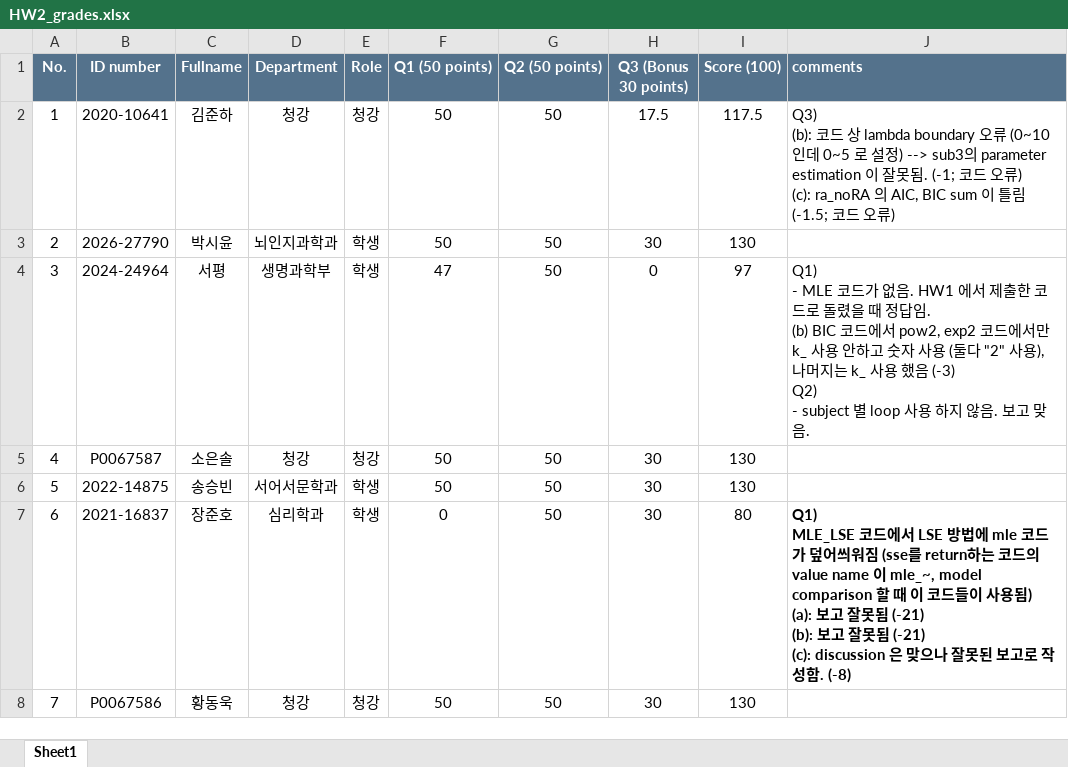
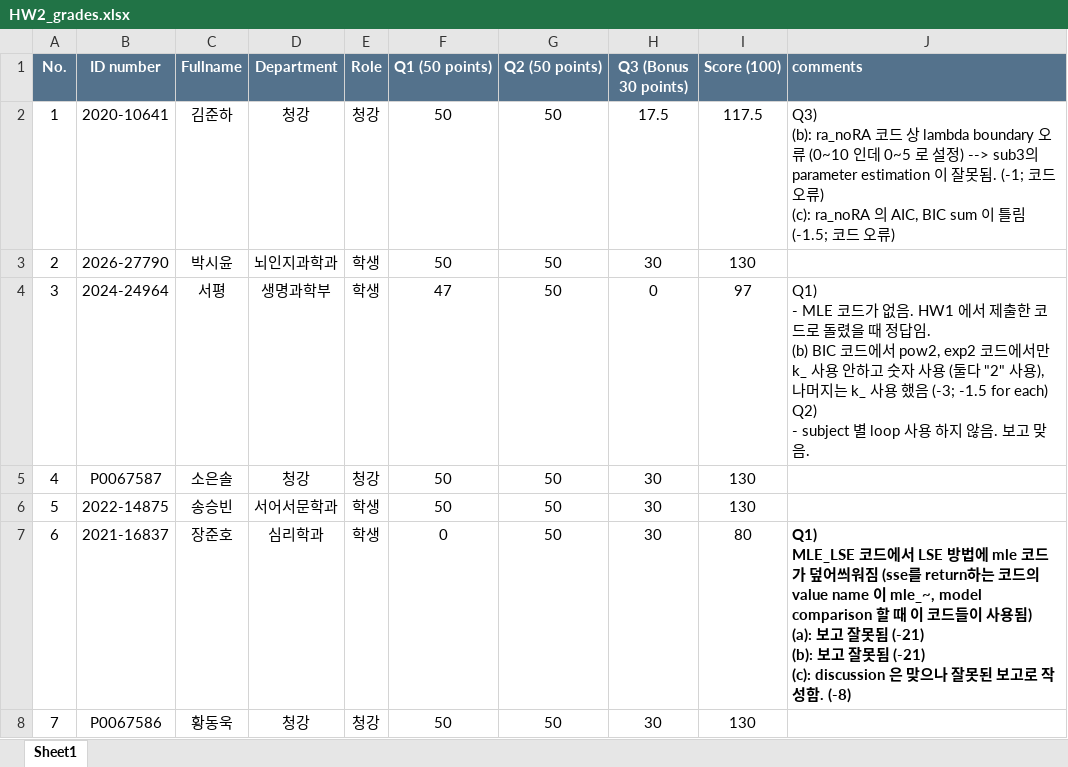
Before and after one commit to kjy200122/2026_Computational-Modeling, an Excel workbook: HW2/HW2_grades.xlsx, sheet Sheet1, drawn as a sheet; only a part is shown; values as stored, in another font and other column widths than the file's, no borders; ↵ is a line break in a cell; the diff names each change by its address in the sheet, - before the commit and + after, or states it on an @@ line.

```diff
--- a/HW2/HW2_grades.xlsx (sheet Sheet1)
+++ b/HW2/HW2_grades.xlsx (sheet Sheet1)
-J2 (comments): Q3) ↵ (b): 코드 상…
+J2 (comments): Q3) ↵ (b): ra_noRA 코드 상…
-J4 (comments): …했음 (-3) ↵ Q2) ↵ - subject 별…
+J4 (comments): …했음 (-3; -1.5 for each) ↵ Q2) ↵ - subject 별…
```
Also changed, not shown: 4 other files.
